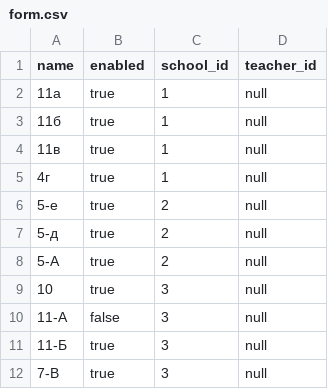
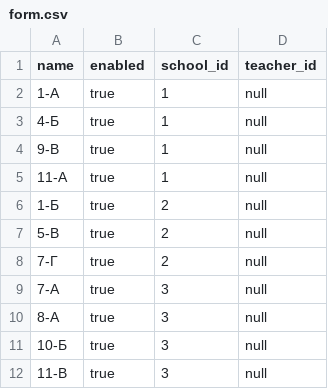
Before and after one commit to booklover93182167/SchoolNet, a CSV file: src/main/resources/config/liquibase/form.csv, drawn as a sheet.

```diff
--- a/src/main/resources/config/liquibase/form.csv
+++ b/src/main/resources/config/liquibase/form.csv
@@ -1,12 +1,12 @@
 name;enabled;school_id;teacher_id
-11а;true;1;null
-11б;true;1;null
-11в;true;1;null
-4г;true;1;null
-5-е;true;2;null
-5-д;true;2;null
-5-А;true;2;null
-10;true;3;null
-11-А;false;3;null
-11-Б;true;3;null
-7-В;true;3;null
+1-А;true;1;null
+4-Б;true;1;null
+9-В;true;1;null
+11-А;true;1;null
+1-Б;true;2;null
+5-В;true;2;null
+7-Г;true;2;null
+7-А;true;3;null
+8-А;true;3;null
+10-Б;true;3;null
+11-В;true;3;null
```
Also changed, not shown: src/main/resources/config/liquibase/attendances.csv, src/main/resources/config/liquibase/schedule2.csv, 5 other files.
